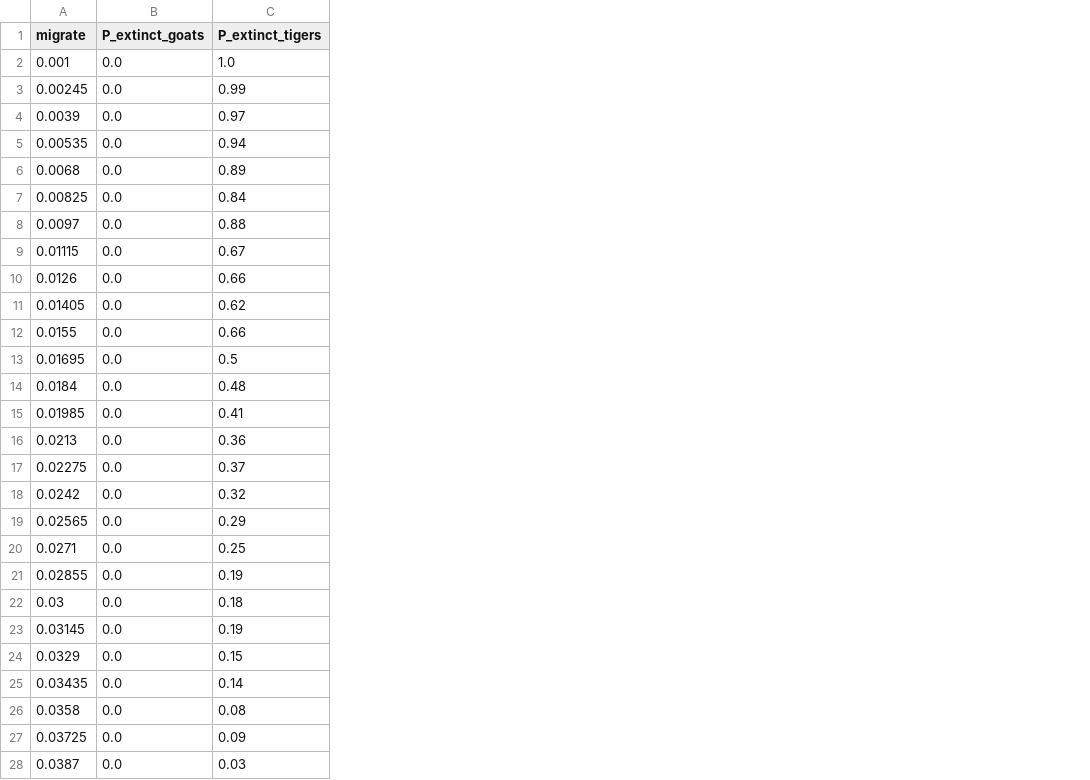
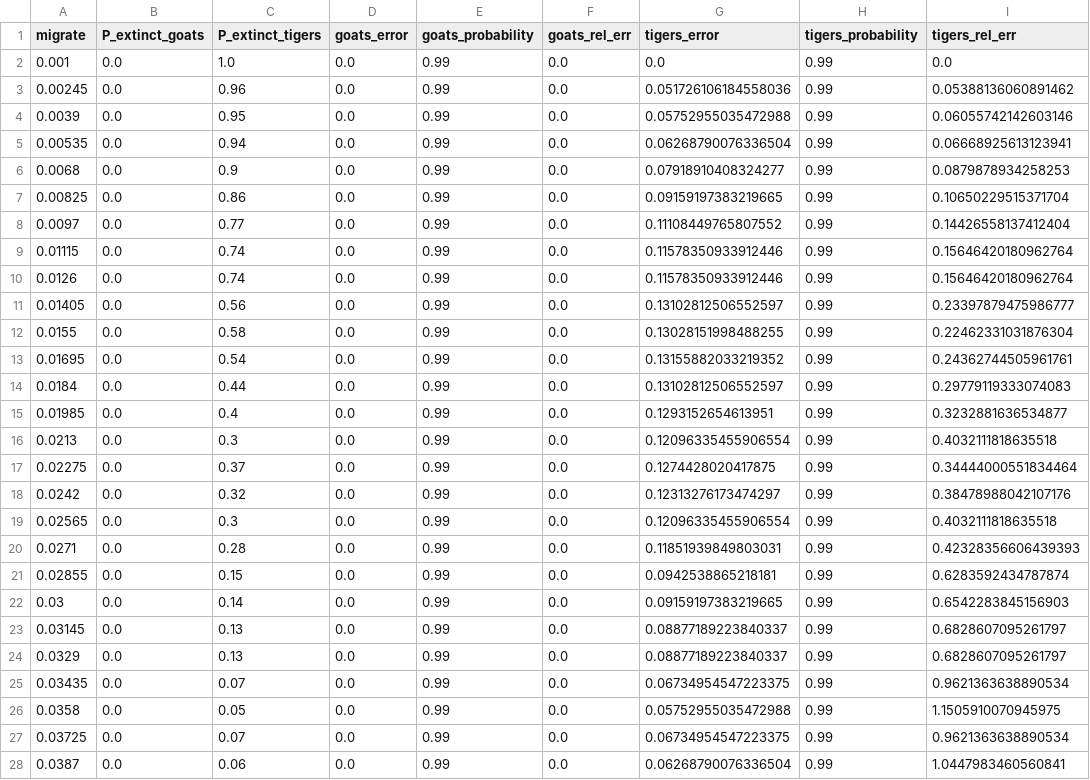
Before and after one commit to ligtexpe45/predator-prey-prism-model, a CSV file: Results/3_extinction_vs_migration_rate/extinction_vs_migration.csv, drawn as a sheet; only a part is shown; the diff covers the shown part only; the diff names each change by its address in the sheet, - before the commit and + after, or states it on an @@ line.

Commit message:
update ex_vs_mig data

```diff
--- a/Results/3_extinction_vs_migration_rate/extinction_vs_migration.csv
+++ b/Results/3_extinction_vs_migration_rate/extinction_vs_migration.csv
+column D (goats_error), rows 2-28: all 0.0
+column E (goats_probability), rows 2-28: all 0.99
+column F (goats_rel_err), rows 2-28: all 0.0
+column G (tigers_error), rows 2-28: 0.0 | 0.051726106184558036 | 0.05752955035472988 | 0.06268790076336504 | 0.07918910408324277 | 0.09159197383219665 | 0.11108449765807552 | 0.11578350933912446 | 0.11578350933912446 | 0.13102812506552597 | 0.13028151998488255 | 0.13155882033219352 | 0.13102812506552597 | 0.1293152654613951 | 0.12096335455906554 | 0.1274428020417875 | 0.12313276173474297 | 0.12096335455906554 | 0.11851939849803031 | 0.0942538865218181 | 0.09159197383219665 | 0.08877189223840337 | 0.08877189223840337 | 0.06734954547223375 | 0.05752955035472988 | 0.06734954547223375 | 0.06268790076336504
+column H (tigers_probability), rows 2-28: all 0.99
+column I (tigers_rel_err), rows 2-28: 0.0 | 0.05388136060891462 | 0.06055742142603146 | 0.06668925613123941 | 0.0879878934258253 | 0.10650229515371704 | 0.14426558137412404 | 0.15646420180962764 | 0.15646420180962764 | 0.23397879475986777 | 0.22462331031876304 | 0.24362744505961761 | 0.29779119333074083 | 0.3232881636534877 | 0.4032111818635518 | 0.34444000551834464 | 0.38478988042107176 | 0.4032111818635518 | 0.42328356606439393 | 0.6283592434787874 | 0.6542283845156903 | 0.6828607095261797 | 0.6828607095261797 | 0.9621363638890534 | 1.1505910070945975 | 0.9621363638890534 | 1.0447983460560841
-C3 (P_extinct_tigers): 0.99
+C3 (P_extinct_tigers): 0.96
-C4 (P_extinct_tigers): 0.97
+C4 (P_extinct_tigers): 0.95
-C6 (P_extinct_tigers): 0.89
+C6 (P_extinct_tigers): 0.9
-C7 (P_extinct_tigers): 0.84
+C7 (P_extinct_tigers): 0.86
-C8 (P_extinct_tigers): 0.88
+C8 (P_extinct_tigers): 0.77
-C9 (P_extinct_tigers): 0.67
+C9 (P_extinct_tigers): 0.74
-C10 (P_extinct_tigers): 0.66
+C10 (P_extinct_tigers): 0.74
-C11 (P_extinct_tigers): 0.62
+C11 (P_extinct_tigers): 0.56
-C12 (P_extinct_tigers): 0.66
+C12 (P_extinct_tigers): 0.58
-C13 (P_extinct_tigers): 0.5
+C13 (P_extinct_tigers): 0.54
-C14 (P_extinct_tigers): 0.48
+C14 (P_extinct_tigers): 0.44
-C15 (P_extinct_tigers): 0.41
+C15 (P_extinct_tigers): 0.4
-C16 (P_extinct_tigers): 0.36
+C16 (P_extinct_tigers): 0.3
-C19 (P_extinct_tigers): 0.29
+C19 (P_extinct_tigers): 0.3
-C20 (P_extinct_tigers): 0.25
+C20 (P_extinct_tigers): 0.28
-C21 (P_extinct_tigers): 0.19
+C21 (P_extinct_tigers): 0.15
-C22 (P_extinct_tigers): 0.18
+C22 (P_extinct_tigers): 0.14
-C23 (P_extinct_tigers): 0.19
+C23 (P_extinct_tigers): 0.13
-C24 (P_extinct_tigers): 0.15
+C24 (P_extinct_tigers): 0.13
-C25 (P_extinct_tigers): 0.14
+C25 (P_extinct_tigers): 0.07
-C26 (P_extinct_tigers): 0.08
+C26 (P_extinct_tigers): 0.05
-C27 (P_extinct_tigers): 0.09
+C27 (P_extinct_tigers): 0.07
-C28 (P_extinct_tigers): 0.03
+C28 (P_extinct_tigers): 0.06
```
Also changed, not shown: 6 edited cells elsewhere in this file.
